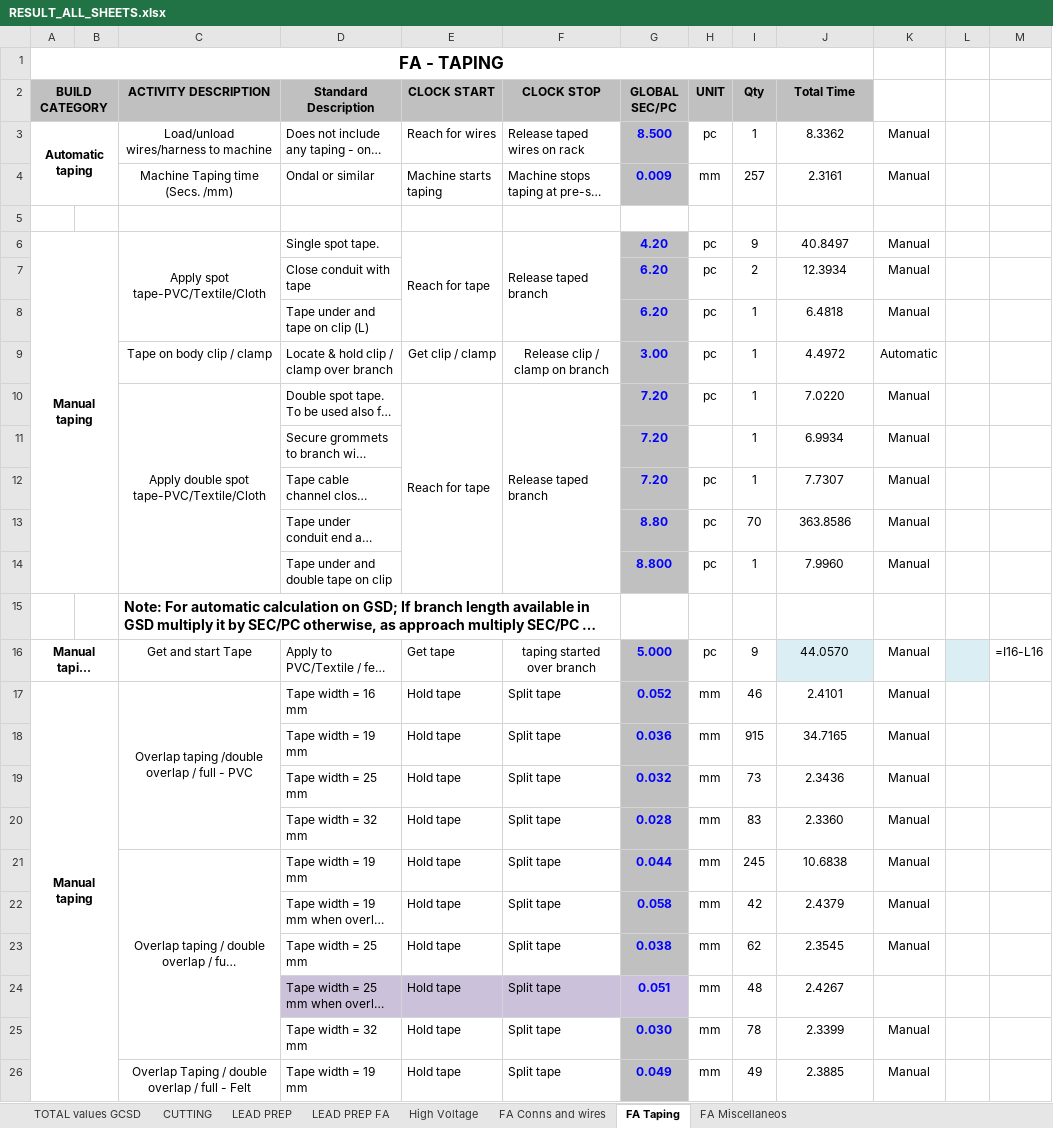
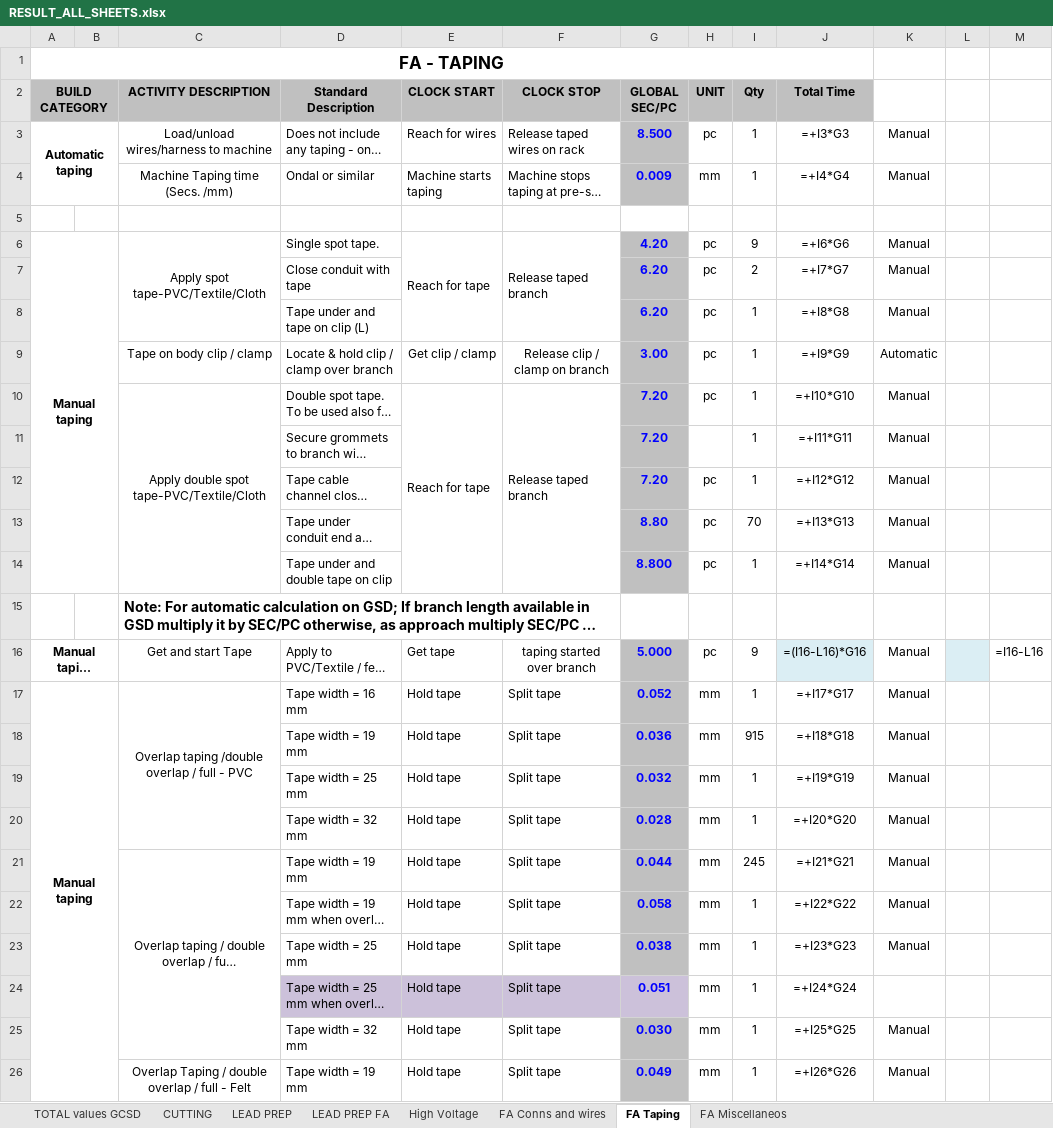
Before and after one commit to IvanHryshchenko/murmurmurmur, an Excel workbook: results/RESULT_ALL_SHEETS.xlsx, sheet FA Taping, drawn as a sheet; only a part is shown; long unchanged cells end in …; values as stored, in another font and other column widths than the file's, no borders; formulas without a stored value are shown as written; the diff covers the shown part only; the diff names each change by its address in the sheet, - before the commit and + after, or states it on an @@ line.

```diff
--- a/results/RESULT_ALL_SHEETS.xlsx (sheet FA Taping)
+++ b/results/RESULT_ALL_SHEETS.xlsx (sheet FA Taping)
-J3 (Total Time): 8.3362
+J3 (Total Time): =+I3*G3
-I4 (Qty): 257
+I4 (Qty): 1
-J4 (Total Time): 2.3161
+J4 (Total Time): =+I4*G4
-J6 (Total Time): 40.8497
+J6 (Total Time): =+I6*G6
-J7 (Total Time): 12.3934
+J7 (Total Time): =+I7*G7
-J8 (Total Time): 6.4818
+J8 (Total Time): =+I8*G8
-J9 (Total Time): 4.4972
+J9 (Total Time): =+I9*G9
-J10 (Total Time): 7.0220
+J10 (Total Time): =+I10*G10
-J11 (Total Time): 6.9934
+J11 (Total Time): =+I11*G11
-J12 (Total Time): 7.7307
+J12 (Total Time): =+I12*G12
-J13 (Total Time): 363.8586
+J13 (Total Time): =+I13*G13
-J14 (Total Time): 7.9960
+J14 (Total Time): =+I14*G14
-J16 (Total Time): 44.0570
+J16 (Total Time): =(I16-L16)*G16
-I17 (Qty): 46
+I17 (Qty): 1
-J17 (Total Time): 2.4101
+J17 (Total Time): =+I17*G17
-J18 (Total Time): 34.7165
+J18 (Total Time): =+I18*G18
-I19 (Qty): 73
+I19 (Qty): 1
-J19 (Total Time): 2.3436
+J19 (Total Time): =+I19*G19
-I20 (Qty): 83
+I20 (Qty): 1
-J20 (Total Time): 2.3360
+J20 (Total Time): =+I20*G20
-J21 (Total Time): 10.6838
+J21 (Total Time): =+I21*G21
-I22 (Qty): 42
+I22 (Qty): 1
-J22 (Total Time): 2.4379
+J22 (Total Time): =+I22*G22
-I23 (Qty): 62
+I23 (Qty): 1
-J23 (Total Time): 2.3545
+J23 (Total Time): =+I23*G23
-I24 (Qty): 48
+I24 (Qty): 1
-J24 (Total Time): 2.4267
+J24 (Total Time): =+I24*G24
-I25 (Qty): 78
+I25 (Qty): 1
-J25 (Total Time): 2.3399
+J25 (Total Time): =+I25*G25
-I26 (Qty): 49
+I26 (Qty): 1
-J26 (Total Time): 2.3885
+J26 (Total Time): =+I26*G26
```
Also changed, not shown: 80 edited cells elsewhere in this sheet, sheet CUTTING, sheet LEAD PREP FA, sheet LEAD PREP, sheet FA Miscellaneos, sheet High Voltage, sheet FA Conns and wires, 1 more sheet, hidden cells, 16 other files.
